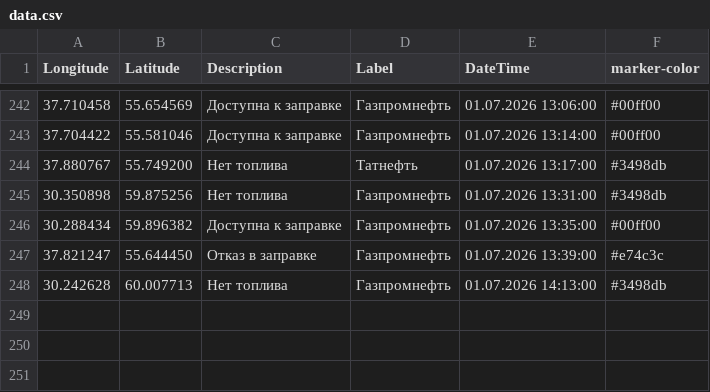
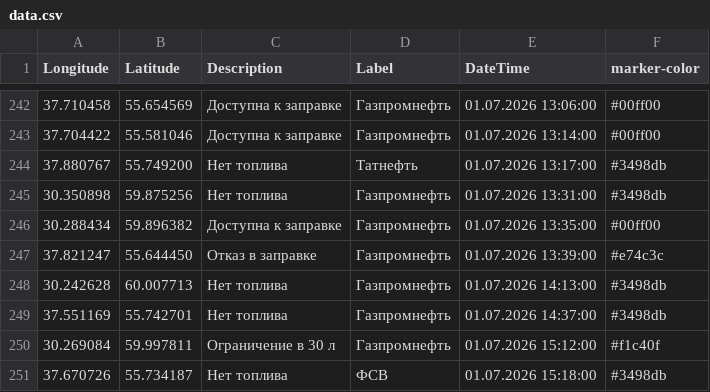
Before and after one commit to ProilKarpenko/Proil_AZS, a CSV file: data.csv, drawn as a sheet; only a part is shown, gaps mark what is left out; the diff names each change by its address in the sheet, - before the commit and + after, or states it on an @@ line.

Commit message:
Автоматическое обновление

```diff
--- a/data.csv
+++ b/data.csv
+row 249: 37.551169 | 55.742701 | Нет топлива | Газпромнефть | 01.07.2026 14:37:00 | #3498db
+row 250: 30.269084 | 59.997811 | Ограничение в 30 л | Газпромнефть | 01.07.2026 15:12:00 | #f1c40f
+row 251: 37.670726 | 55.734187 | Нет топлива | ФСВ | 01.07.2026 15:18:00 | #3498db
```
